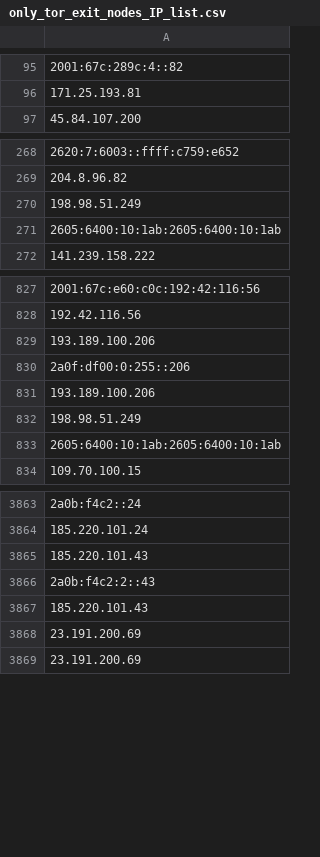
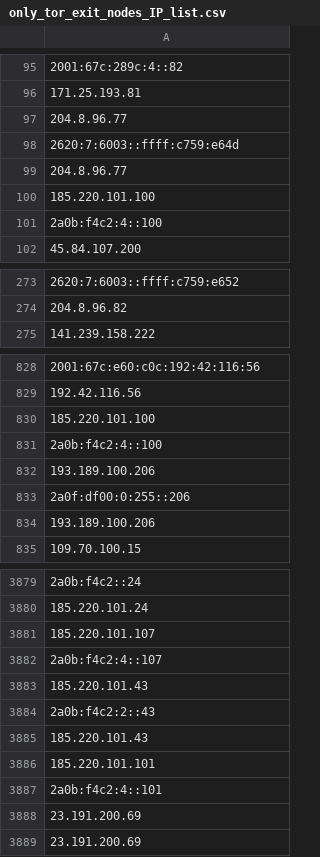
Before and after one commit to hamzajazib/awesome-lists, a CSV file: Lists/TOR/only_tor_exit_nodes_IP_list.csv, drawn as a sheet; only a part is shown, gaps mark what is left out; removed rows and columns are numbered as before the commit, all else as after; the diff covers the shown part only; the diff names each change by its address in the sheet, - before the commit and + after, or states it on an @@ line.

```diff
--- a/Lists/TOR/only_tor_exit_nodes_IP_list.csv
+++ b/Lists/TOR/only_tor_exit_nodes_IP_list.csv
+row 97: 204.8.96.77
+row 98: 2620:7:6003::ffff:c759:e64d
+row 99: 204.8.96.77
+row 100: 185.220.101.100
+row 101: 2a0b:f4c2:4::100
-row 270: 198.98.51.249
-row 271: 2605:6400:10:1ab:2605:6400:10:1ab
-A830: 193.189.100.206
+A830: 185.220.101.100
-A831: 2a0f:df00:0:255::206
+A831: 2a0b:f4c2:4::100
-A833: 198.98.51.249
+A833: 2a0f:df00:0:255::206
-A834: 2605:6400:10:1ab:2605:6400:10:1ab
+A834: 193.189.100.206
+row 3881: 185.220.101.107
+row 3882: 2a0b:f4c2:4::107
+row 3886: 185.220.101.101
+row 3887: 2a0b:f4c2:4::101
```
Also changed, not shown: 72 added rows, 32 removed rows and 4 edited cells elsewhere in this file, Lists/TOR/only_tor_guard_nodes_IP_list.csv, 1 other file.
